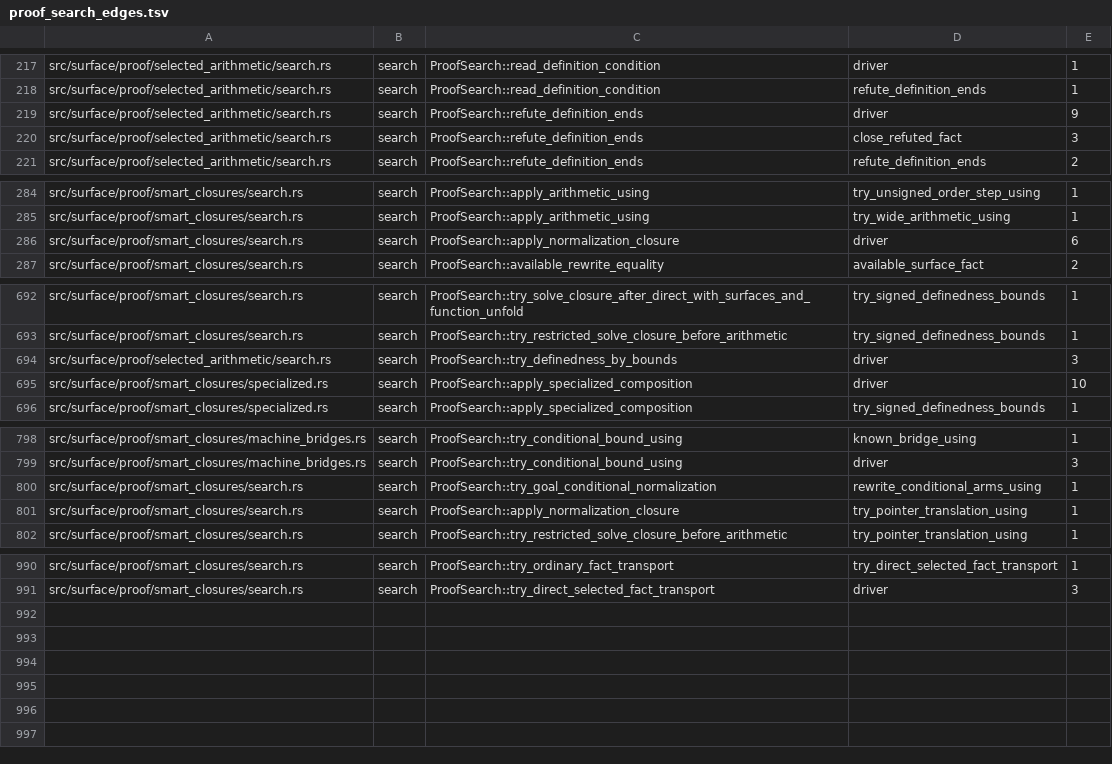
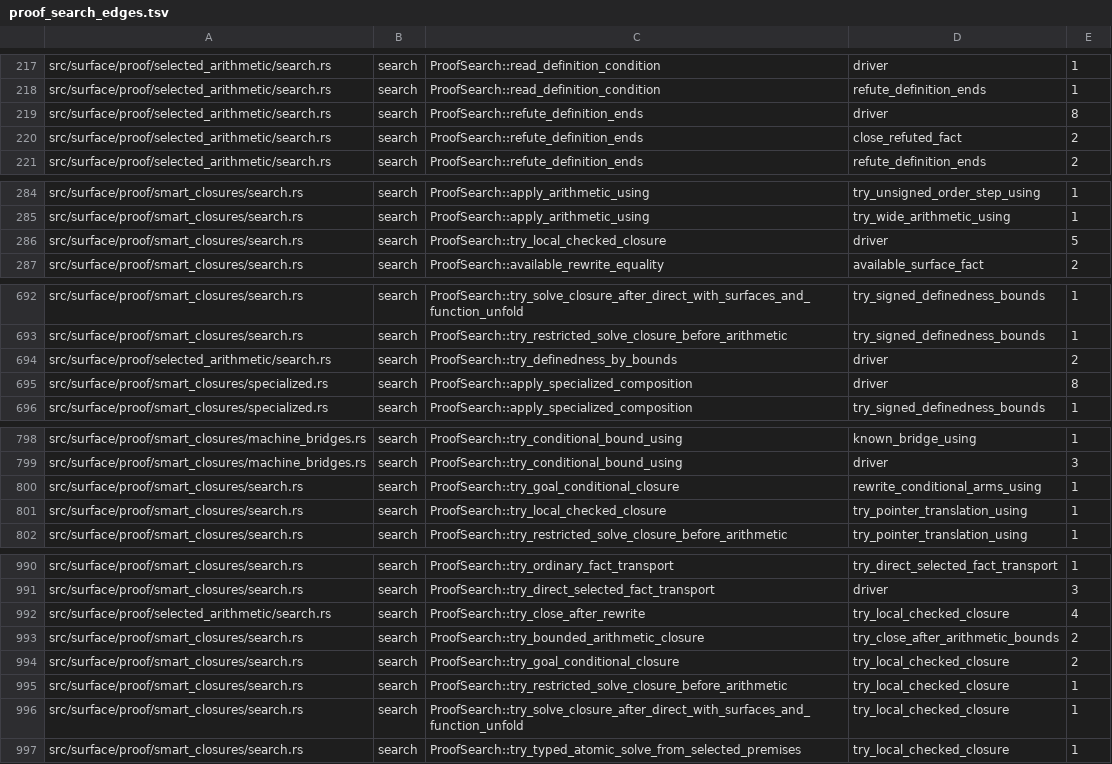
Before and after one commit to clicklang/click, a TSV file: build_support/proof_search_edges.tsv, drawn as a sheet; only a part is shown, gaps mark what is left out; the diff covers the shown part only.

Commit message:
Remove verification-only normalization fallbacks

```diff
--- a/build_support/proof_search_edges.tsv
+++ b/build_support/proof_search_edges.tsv
@@ -218,4 +218,4 @@ src/surface/proof/selected_arithmetic/search.rs	search	ProofSearch::read_definit
 src/surface/proof/selected_arithmetic/search.rs	search	ProofSearch::read_definition_condition	refute_definition_ends	1
-src/surface/proof/selected_arithmetic/search.rs	search	ProofSearch::refute_definition_ends	driver	9
-src/surface/proof/selected_arithmetic/search.rs	search	ProofSearch::refute_definition_ends	close_refuted_fact	3
+src/surface/proof/selected_arithmetic/search.rs	search	ProofSearch::refute_definition_ends	driver	8
+src/surface/proof/selected_arithmetic/search.rs	search	ProofSearch::refute_definition_ends	close_refuted_fact	2
 src/surface/proof/selected_arithmetic/search.rs	search	ProofSearch::refute_definition_ends	refute_definition_ends	2
@@ -285,3 +285,3 @@ src/surface/proof/smart_closures/search.rs	search	ProofSearch::apply_arithmetic_
 src/surface/proof/smart_closures/search.rs	search	ProofSearch::apply_arithmetic_using	try_wide_arithmetic_using	1
-src/surface/proof/smart_closures/search.rs	search	ProofSearch::apply_normalization_closure	driver	6
+src/surface/proof/smart_closures/search.rs	search	ProofSearch::try_local_checked_closure	driver	5
 src/surface/proof/smart_closures/search.rs	search	ProofSearch::available_rewrite_equality	available_surface_fact	2
@@ -693,4 +693,4 @@ src/surface/proof/smart_closures/search.rs	search	ProofSearch::try_solve_closure
 src/surface/proof/smart_closures/search.rs	search	ProofSearch::try_restricted_solve_closure_before_arithmetic	try_signed_definedness_bounds	1
-src/surface/proof/selected_arithmetic/search.rs	search	ProofSearch::try_definedness_by_bounds	driver	3
-src/surface/proof/smart_closures/specialized.rs	search	ProofSearch::apply_specialized_composition	driver	10
+src/surface/proof/selected_arithmetic/search.rs	search	ProofSearch::try_definedness_by_bounds	driver	2
+src/surface/proof/smart_closures/specialized.rs	search	ProofSearch::apply_specialized_composition	driver	8
 src/surface/proof/smart_closures/specialized.rs	search	ProofSearch::apply_specialized_composition	try_signed_definedness_bounds	1
@@ -799,4 +799,4 @@ src/surface/proof/smart_closures/machine_bridges.rs	search	ProofSearch::try_cond
 src/surface/proof/smart_closures/machine_bridges.rs	search	ProofSearch::try_conditional_bound_using	driver	3
-src/surface/proof/smart_closures/search.rs	search	ProofSearch::try_goal_conditional_normalization	rewrite_conditional_arms_using	1
-src/surface/proof/smart_closures/search.rs	search	ProofSearch::apply_normalization_closure	try_pointer_translation_using	1
+src/surface/proof/smart_closures/search.rs	search	ProofSearch::try_goal_conditional_closure	rewrite_conditional_arms_using	1
+src/surface/proof/smart_closures/search.rs	search	ProofSearch::try_local_checked_closure	try_pointer_translation_using	1
 src/surface/proof/smart_closures/search.rs	search	ProofSearch::try_restricted_solve_closure_before_arithmetic	try_pointer_translation_using	1
@@ -991 +991,7 @@ src/surface/proof/smart_closures/search.rs	search	ProofSearch::try_ordinary_fact
 src/surface/proof/smart_closures/search.rs	search	ProofSearch::try_direct_selected_fact_transport	driver	3
+src/surface/proof/selected_arithmetic/search.rs	search	ProofSearch::try_close_after_rewrite	try_local_checked_closure	4
+src/surface/proof/smart_closures/search.rs	search	ProofSearch::try_bounded_arithmetic_closure	try_close_after_arithmetic_bounds	2
+src/surface/proof/smart_closures/search.rs	search	ProofSearch::try_goal_conditional_closure	try_local_checked_closure	2
+src/surface/proof/smart_closures/search.rs	search	ProofSearch::try_restricted_solve_closure_before_arithmetic	try_local_checked_closure	1
+src/surface/proof/smart_closures/search.rs	search	ProofSearch::try_solve_closure_after_direct_with_surfaces_and_function_unfold	try_local_checked_closure	1
+src/surface/proof/smart_closures/search.rs	search	ProofSearch::try_typed_atomic_solve_from_selected_premises	try_local_checked_closure	1
```
Also changed, not shown: 23 edited cells elsewhere in this file, 38 other files.
